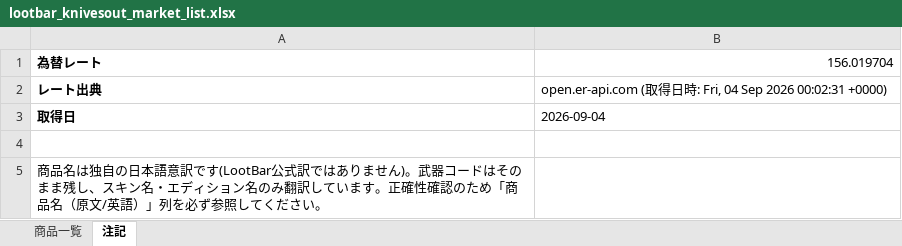
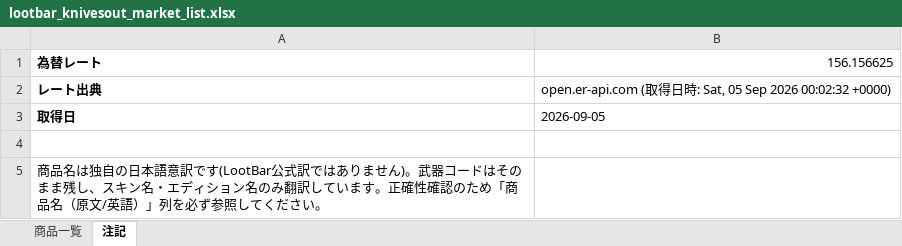
Before and after one commit to oF7QurrcC8tHwu6hgLtGggpqIwvH6ALKRY6gKaq/xS3-ZFWBFEJyC2Y3M6fwl-w9i7SrqNUNj36QwVV, an Excel workbook: output/lootbar_knivesout_market_list.xlsx, sheet 注記, drawn as a sheet; values as stored, in another font and other column widths than the file's, no borders; the diff names each change by its address in the sheet, - before the commit and + after, or states it on an @@ line.

```diff
--- a/output/lootbar_knivesout_market_list.xlsx (sheet 注記)
+++ b/output/lootbar_knivesout_market_list.xlsx (sheet 注記)
-B1: 156.019704
+B1: 156.156625
-B2: …時: Fri, 04 Sep 2026 00:02:31 +0000)
+B2: …時: Sat, 05 Sep 2026 00:02:32 +0000)
-B3: 2026-09-04
+B3: 2026-09-05
```
Also changed, not shown: sheet 商品一覧, 2 other files.
